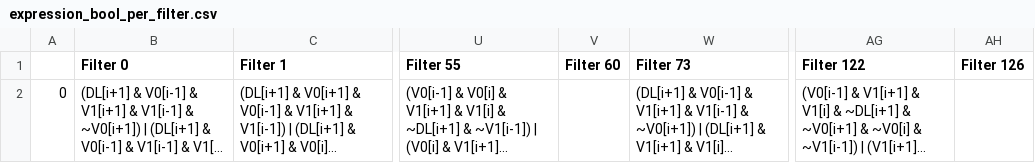
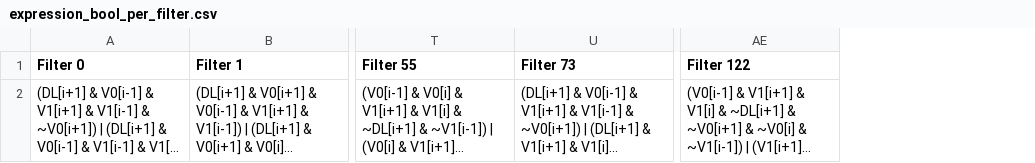
Before and after one commit to AdrienBenamira/Refactoring_le_NN_avance_masque, a CSV file: results/expression_bool_per_filter.csv, drawn as a sheet; only a part is shown, gaps mark what is left out; long unchanged cells end in …; the diff names each change by its address in the sheet, - before the commit and + after, or states it on an @@ line.

```diff
--- a/results/expression_bool_per_filter.csv
+++ b/results/expression_bool_per_filter.csv
-column A, row 2: 0
-column V (Filter 60), empty
-column AH (Filter 126), empty
```
Also changed, not shown: 1 other file.
